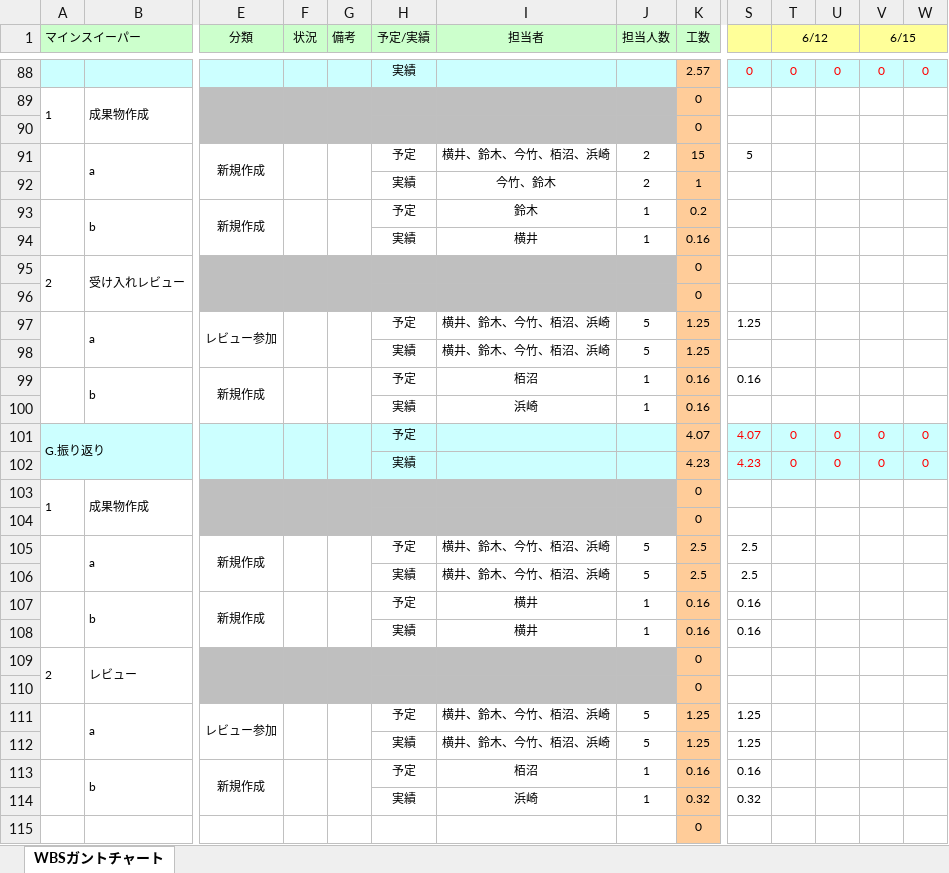
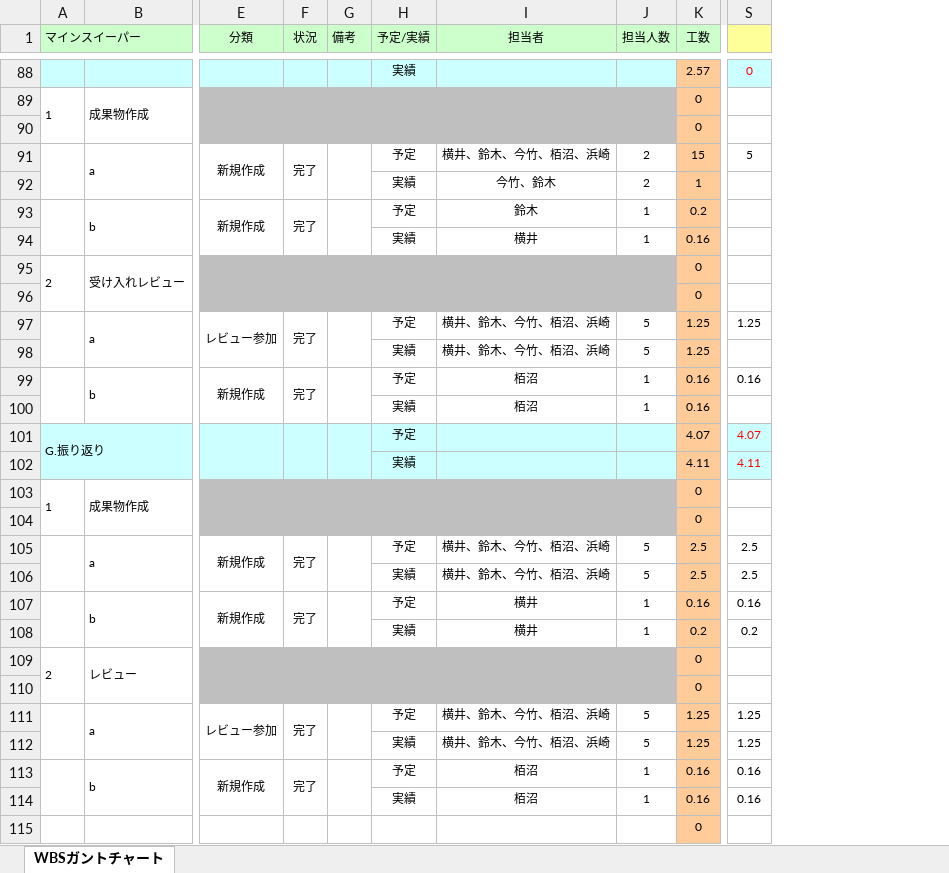
Before and after one commit to Yuma-Hamasaki/zero1_newProject, an Excel workbook: 00_mamagement/WBSガントチャート(第二反復) .xlsx, sheet WBSガントチャート, drawn as a sheet; only a part is shown, gaps mark what is left out; values as stored, in another font and other column widths than the file's, no borders; charts and pictures and conditional formats not drawn; removed rows and columns are numbered as before the commit, all else as after; rows hold the shown columns only; the diff covers the shown part only; the diff names each change by its address in the sheet, - before the commit and + after, or states it on an @@ line.

Commit message:
実績更新

```diff
--- a/00_mamagement/WBSガントチャート(第二反復) .xlsx (sheet WBSガントチャート)
+++ b/00_mamagement/WBSガントチャート(第二反復) .xlsx (sheet WBSガントチャート)
-column T (6/12), rows 88-102: 0 |  |  |  |  |  |  |  |  |  |  |  |  | 0 | 0
-column U, rows 88-102: 0 |  |  |  |  |  |  |  |  |  |  |  |  | 0 | 0
-column V (6/15), rows 88-102: 0 |  |  |  |  |  |  |  |  |  |  |  |  | 0 | 0
-column W, rows 88-102: 0 |  |  |  |  |  |  |  |  |  |  |  |  | 0 | 0
-F91 (状況): (empty)
+F91 (状況): 完了
-F93 (状況): (empty)
+F93 (状況): 完了
-F97 (状況): (empty)
+F97 (状況): 完了
-F99 (状況): (empty)
+F99 (状況): 完了
-I100 (担当者): 浜崎
+I100 (担当者): 栢沼
-K102 (工数): 4.23
+K102 (工数): 4.11
-S102: 4.23
+S102: 4.11
-F105 (状況): (empty)
+F105 (状況): 完了
-F107 (状況): (empty)
+F107 (状況): 完了
-K108 (工数): 0.16
+K108 (工数): 0.2
-S108: 0.16
+S108: 0.2
-F111 (状況): (empty)
+F111 (状況): 完了
-F113 (状況): (empty)
+F113 (状況): 完了
-row 114:  |  |  |  |  | 実績 | 浜崎 | 1 | 0.32 | 0.32
+row 114:  |  |  |  |  | 実績 | 栢沼 | 1 | 0.16 | 0.16
```
Also changed, not shown: 3 edited cells elsewhere in this sheet, formulas that keep their value.
